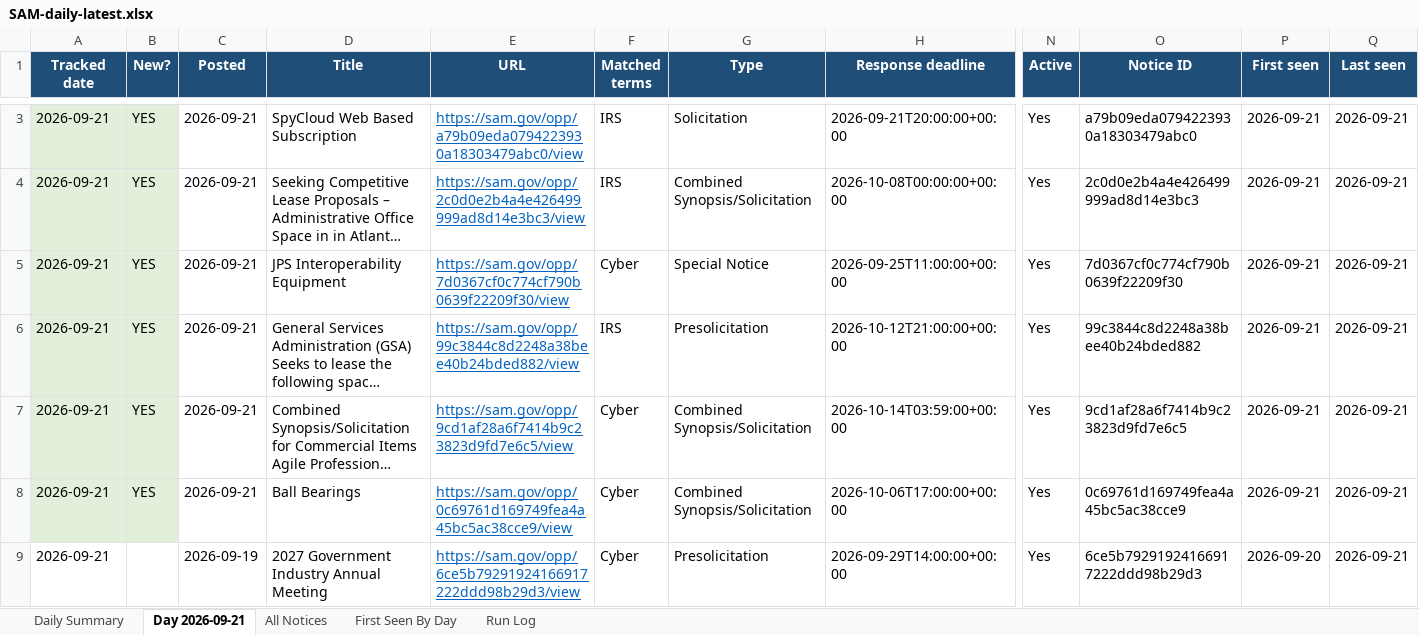
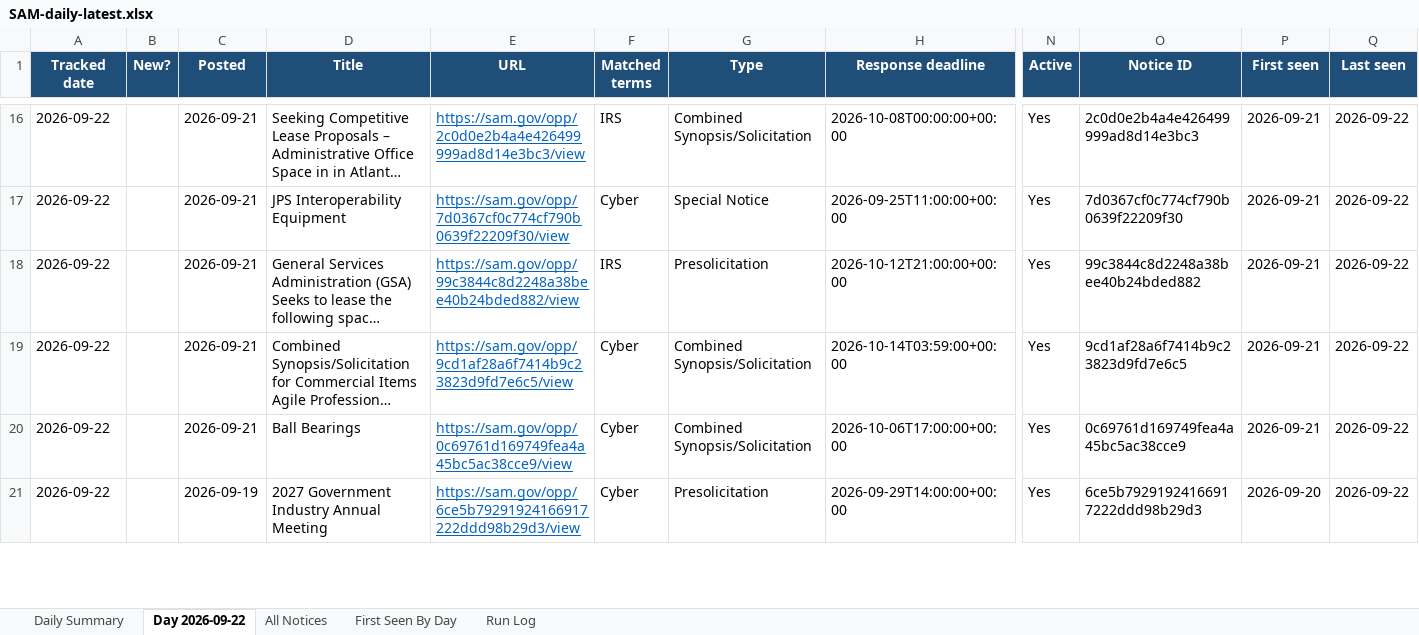
Before and after one commit to biscuitdh/44aa9566-3f78-4f70-9255-8cc9b8d7e019, an Excel workbook: docs/v/SAM-daily-latest.xlsx, sheet Day 2026-09-22, drawn as a sheet; only a part is shown, gaps mark what is left out; long unchanged cells end in …; values as stored, in another font and other column widths than the file's, no borders; removed rows and columns are numbered as before the commit, all else as after; rows hold the shown columns only; the diff covers the shown part only; the diff names each change by its address in the sheet, - before the commit and + after, or states it on an @@ line.

```diff
--- a/docs/v/SAM-daily-latest.xlsx (sheet Day 2026-09-22)
+++ b/docs/v/SAM-daily-latest.xlsx (sheet Day 2026-09-22)
-sheet tab: Day 2026-09-21
+sheet tab: Day 2026-09-22
-row 3: 2026-09-21 | YES | 2026-09-21 | SpyCloud Web Based Subscription | https://sam.gov/opp/a79b09eda0794223930a18303479abc0/view | IRS | Solicitation | 2026-09-21T20:00:00+00:00 | Yes | a79b09eda0794223930a18303479abc0 | 2026-09-21 | 2026-09-21
-A16:A21 (Tracked date): 2026-09-21
+A16:A21 (Tracked date): 2026-09-22
-A16:B20 fill: #E2EFDA
+A16:B20 fill: none
-B16:B20 (New?): YES
+B16:B20 (New?): (empty)
-Q16:Q21 (Last seen): 2026-09-21
+Q16:Q21 (Last seen): 2026-09-22
```
Also changed, not shown: 13 added rows, 11 removed rows, 79 edited cells and cell formats elsewhere in this sheet, sheet All Notices, sheet First Seen By Day, sheet Run Log, sheet Daily Summary, 19 other files.
